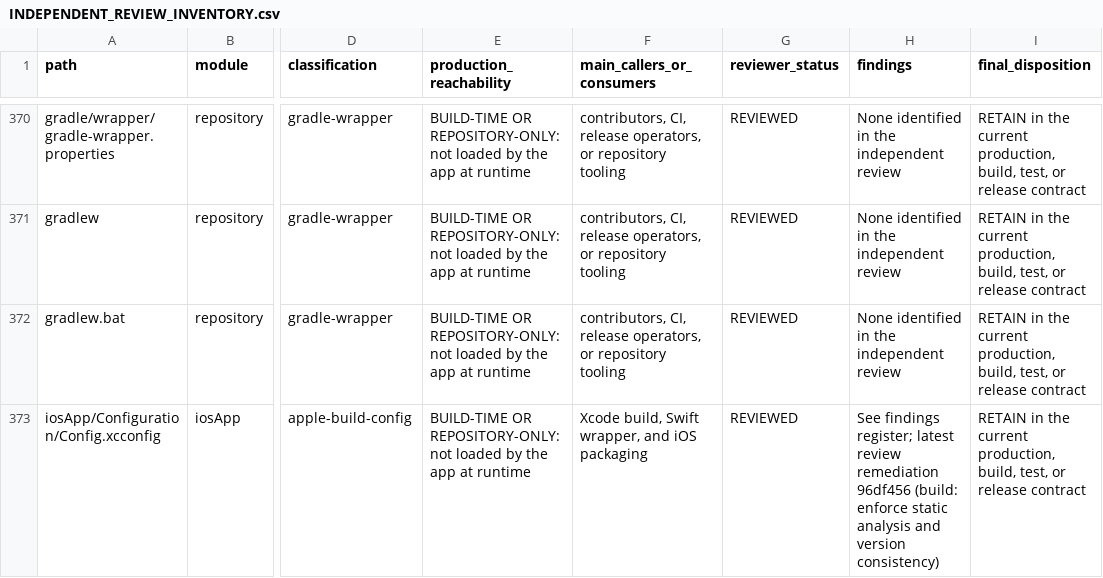
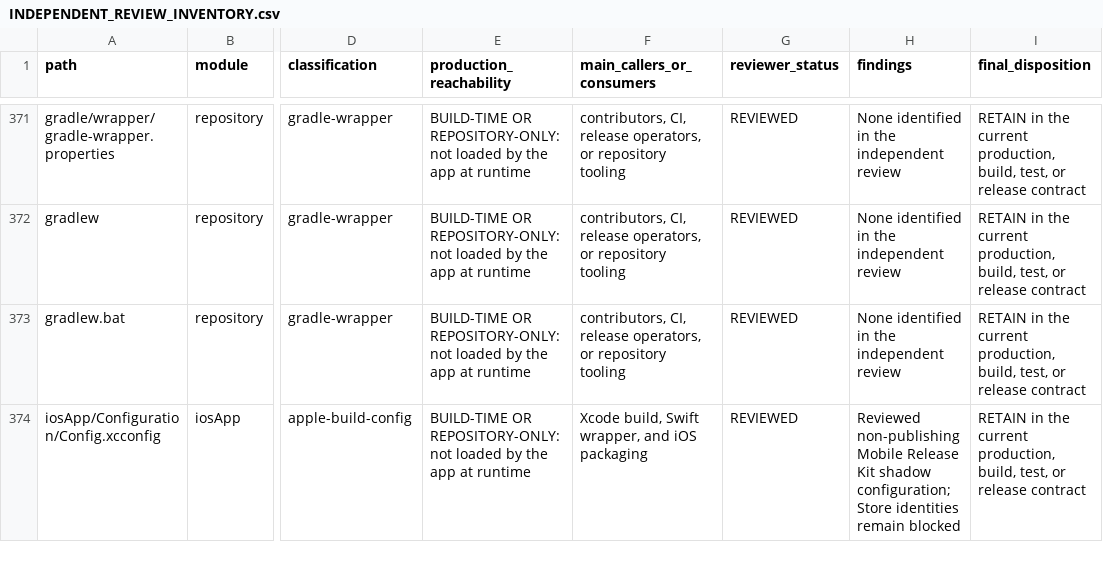
Before and after one commit to Apdelrahman1911/parlor, a CSV file: docs/review/INDEPENDENT_REVIEW_INVENTORY.csv, drawn as a sheet; only a part is shown, gaps mark what is left out; addresses are those after the commit; the diff covers the shown part only; the diff names each change by its address in the sheet, - before the commit and + after, or states it on an @@ line.

Commit message:
docs(review): close Mobile Release Kit parser finding

```diff
--- a/docs/review/INDEPENDENT_REVIEW_INVENTORY.csv
+++ b/docs/review/INDEPENDENT_REVIEW_INVENTORY.csv
-H374 (findings): See findings register; latest review remediation 96df456 (build: enforce static analysis and version consistency)
+H374 (findings): Reviewed non-publishing Mobile Release Kit shadow configuration; Store identities remain blocked
```
Also changed, not shown: 2 added rows and 4 edited cells elsewhere in this file, docs/review/INDEPENDENT_REVIEW_FINDING_OVERRIDES.csv, 1 other file.
